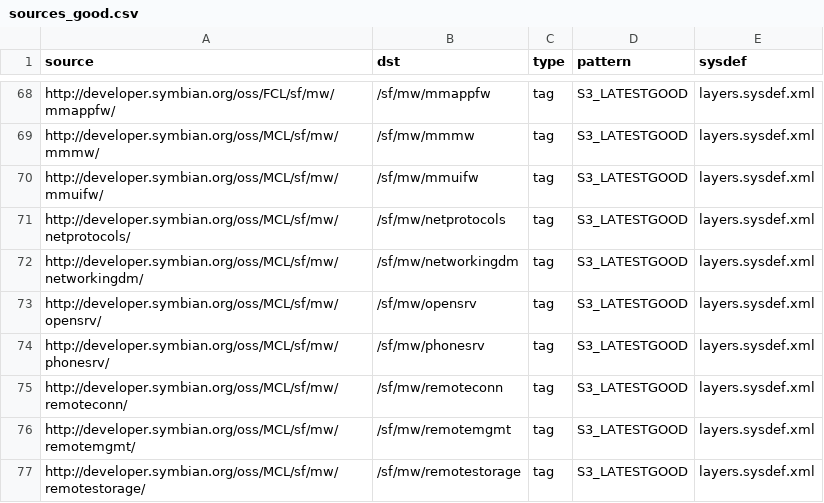
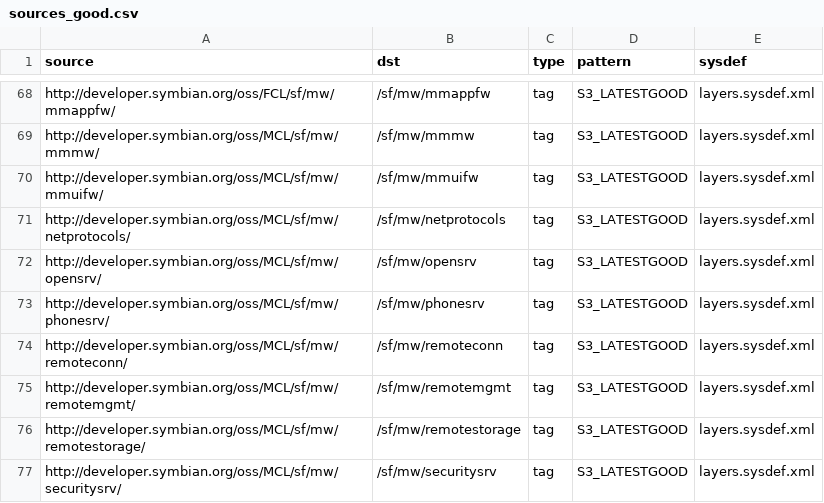
Before and after one commit to SymbianSource/oss.FCL.sftools.fbf.projects.platforms, a CSV file: symbian3/single/sources_good.csv, drawn as a sheet; only a part is shown, gaps mark what is left out; the shorter side is filled out with more unchanged rows.

```diff
--- a/symbian3/single/sources_good.csv
+++ b/symbian3/single/sources_good.csv
@@ -71,3 +71,2 @@ http://developer.symbian.org/oss/MCL/sf/mw/mmuifw/,/sf/mw/mmuifw,tag,S3_LATESTGO
 http://developer.symbian.org/oss/MCL/sf/mw/netprotocols/,/sf/mw/netprotocols,tag,S3_LATESTGOOD,layers.sysdef.xml
-http://developer.symbian.org/oss/MCL/sf/mw/networkingdm/,/sf/mw/networkingdm,tag,S3_LATESTGOOD,layers.sysdef.xml
 http://developer.symbian.org/oss/MCL/sf/mw/opensrv/,/sf/mw/opensrv,tag,S3_LATESTGOOD,layers.sysdef.xml
```
Also changed, not shown: symbian3/single/sources_compiler_compatibility.csv, symbian4/single/sources_bulk.csv, 2 other files.
